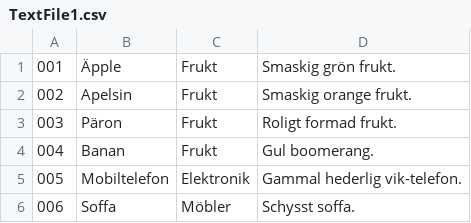
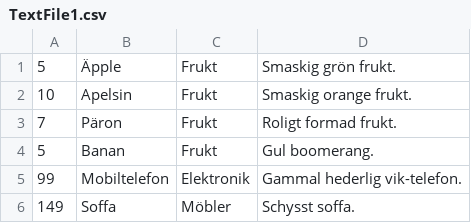
Before and after one commit to Rapidcognition/Skolprojekt-Butik, a CSV file: Butikv3.5/TextFile1.csv, drawn as a sheet.

```diff
--- a/Butikv3.5/TextFile1.csv
+++ b/Butikv3.5/TextFile1.csv
@@ -1,6 +1,6 @@
-001,Äpple,Frukt,Smaskig grön frukt.
-002,Apelsin,Frukt,Smaskig orange frukt.
-003,Päron,Frukt,Roligt formad frukt.
-004,Banan,Frukt,Gul boomerang.
-005,Mobiltelefon,Elektronik,Gammal hederlig vik-telefon.
-006,Soffa,Möbler,Schysst soffa.
+5,Äpple,Frukt,Smaskig grön frukt.
+10,Apelsin,Frukt,Smaskig orange frukt.
+7,Päron,Frukt,Roligt formad frukt.
+5,Banan,Frukt,Gul boomerang.
+99,Mobiltelefon,Elektronik,Gammal hederlig vik-telefon.
+149,Soffa,Möbler,Schysst soffa.
```
Also changed, not shown: 10 other files.
